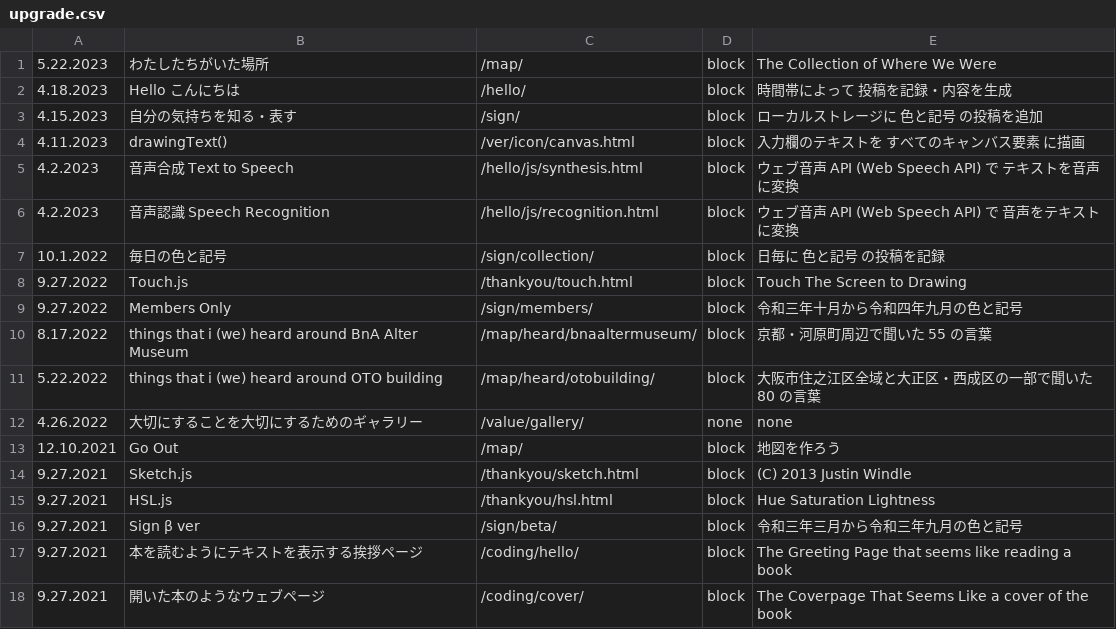
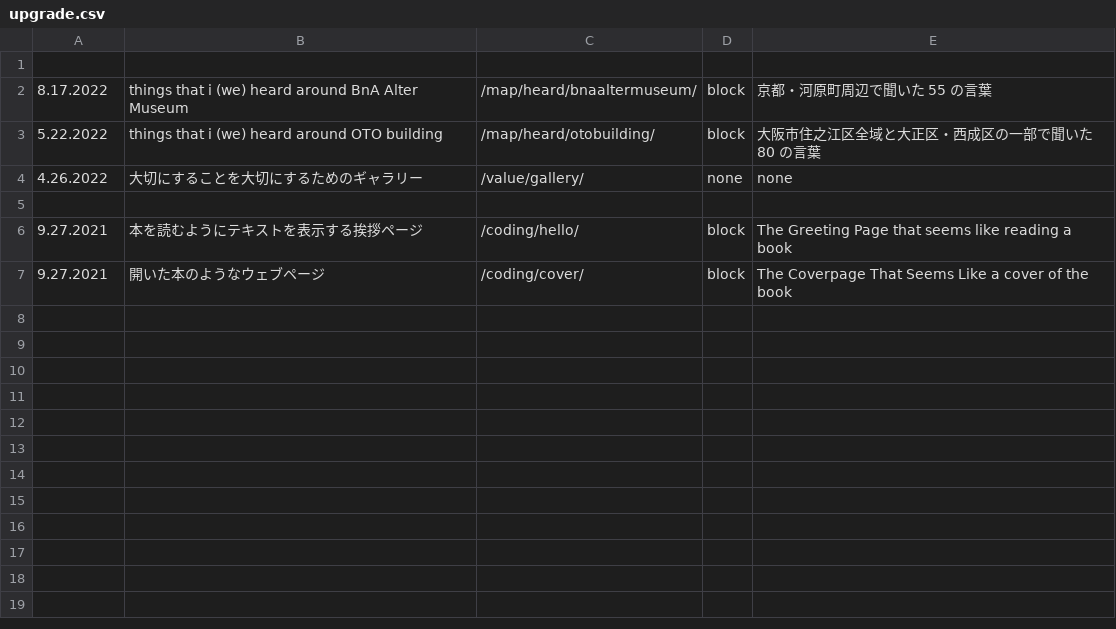
Before and after one commit to c-c-space/.github, a CSV file: ver/csv/upgrade.csv, drawn as a sheet; removed rows and columns are numbered as before the commit, all else as after; the diff names each change by its address in the sheet, - before the commit and + after, or states it on an @@ line.

```diff
--- a/ver/csv/upgrade.csv
+++ b/ver/csv/upgrade.csv
-row 1: 5.22.2023 | わたしたちがいた場所 | /map/ | block | The Collection of Where We Were
+row 1: (empty)
-row 2: 4.18.2023 | Hello こんにちは | /hello/ | block | 時間帯によって 投稿を記録・内容を生成
-row 3: 4.15.2023 | 自分の気持ちを知る・表す | /sign/ | block | ローカルストレージに 色と記号 の投稿を追加
-row 4: 4.11.2023 | drawingText() | /ver/icon/canvas.html | block | 入力欄のテキストを すべてのキャンバス要素 に描画
-row 5: 4.2.2023 | 音声合成 Text to Speech | /hello/js/synthesis.html | block | ウェブ音声 API (Web Speech API) で テキストを音声に変換
-row 6: 4.2.2023 | 音声認識 Speech Recognition | /hello/js/recognition.html | block | ウェブ音声 API (Web Speech API) で 音声をテキストに変換
-row 7: 10.1.2022 | 毎日の色と記号 | /sign/collection/ | block | 日毎に 色と記号 の投稿を記録
-row 8: 9.27.2022 | Touch.js | /thankyou/touch.html | block | Touch The Screen to Drawing
-row 9: 9.27.2022 | Members Only | /sign/members/ | block | 令和三年十月から令和四年九月の色と記号
-row 5: 12.10.2021 | Go Out | /map/ | block | 地図を作ろう
+row 5: (empty)
-row 14: 9.27.2021 | Sketch.js | /thankyou/sketch.html | block | (C) 2013 Justin Windle
-row 15: 9.27.2021 | HSL.js | /thankyou/hsl.html | block | Hue Saturation Lightness
-row 16: 9.27.2021 | Sign β ver | /sign/beta/ | block | 令和三年三月から令和三年九月の色と記号
```
Also changed, not shown: 13 other files.
